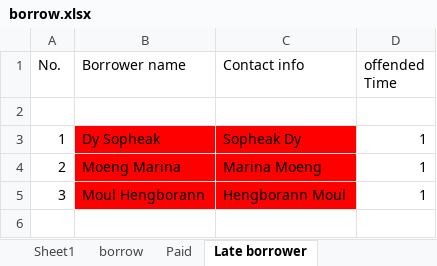
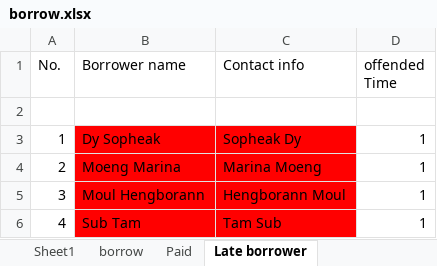
Before and after one commit to DigiGreenKyoudai/Library, an Excel workbook: borrow.xlsx, sheet Late borrower, drawn as a sheet; values as stored, in another font and other column widths than the file's, no borders; conditional formats not drawn; the diff names each change by its address in the sheet, - before the commit and + after, or states it on an @@ line.

```diff
--- a/borrow.xlsx (sheet Late borrower)
+++ b/borrow.xlsx (sheet Late borrower)
+row 6: 4 | Sub Tam | Tam Sub | 1
```
Also changed, not shown: sheet borrow, sheet Paid.
